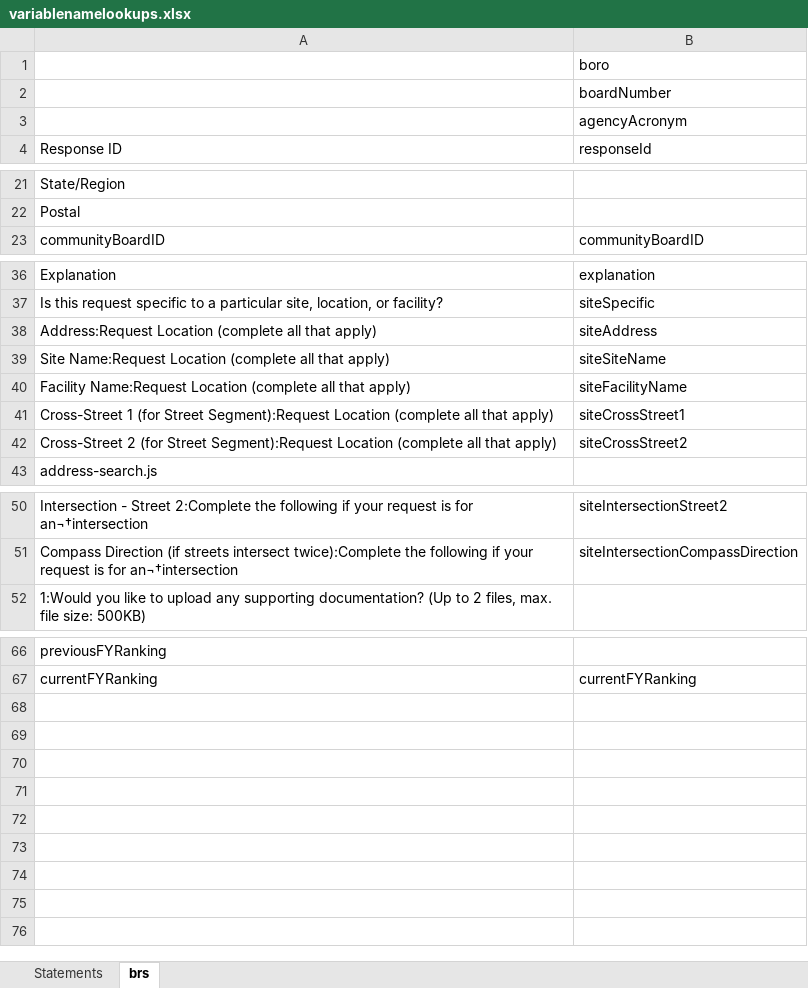
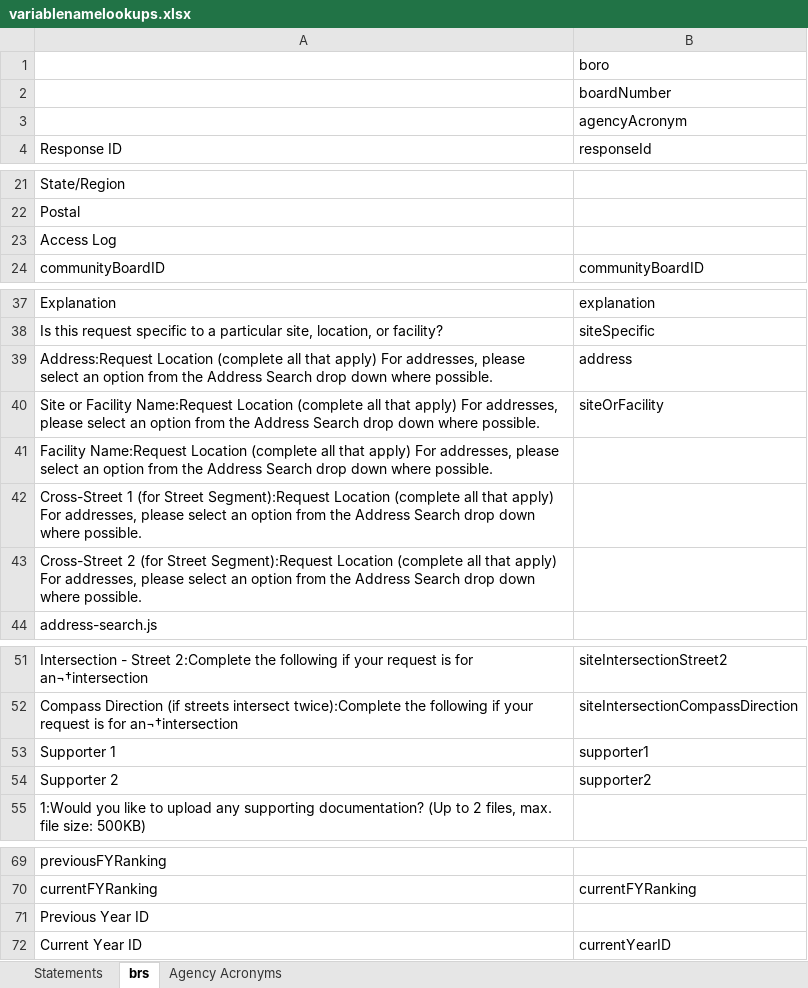
Before and after one commit to NYCPlanning/ae-cd-needs-statements-generator, an Excel workbook: public/csvdata/variablenamelookups.xlsx, sheet brs, drawn as a sheet; only a part is shown, gaps mark what is left out; values as stored, in another font and other column widths than the file's, no borders; removed rows and columns are numbered as before the commit, all else as after; the diff names each change by its address in the sheet, - before the commit and + after, or states it on an @@ line.

```diff
--- a/public/csvdata/variablenamelookups.xlsx (sheet brs)
+++ b/public/csvdata/variablenamelookups.xlsx (sheet brs)
+sheet tab: Agency Acronyms
+row 23: Access Log
-row 38: Address:Request Location (complete all that apply) | siteAddress
-row 39: Site Name:Request Location (complete all that apply) | siteSiteName
-row 40: Facility Name:Request Location (complete all that apply) | siteFacilityName
-row 41: Cross-Street 1 (for Street Segment):Request Location (complete all that apply) | siteCrossStreet1
-row 42: Cross-Street 2 (for Street Segment):Request Location (complete all that apply) | siteCrossStreet2
+row 39: Address:Request Location (complete all that apply) For addresses, please select an option from the Address Search drop down where possible. | address
+row 40: Site or Facility Name:Request Location (complete all that apply) For addresses, please select an option from the Address Search drop down where possible. | siteOrFacility
+row 41: Facility Name:Request Location (complete all that apply) For addresses, please select an option from the Address Search drop down where possible.
+row 42: Cross-Street 1 (for Street Segment):Request Location (complete all that apply) For addresses, please select an option from the Address Search drop down where possible.
+row 43: Cross-Street 2 (for Street Segment):Request Location (complete all that apply) For addresses, please select an option from the Address Search drop down where possible.
+row 53: Supporter 1 | supporter1
+row 54: Supporter 2 | supporter2
+row 71: Previous Year ID
+row 72: Current Year ID | currentYearID
```
Also changed, not shown: sheet Statements, 7 other files.
